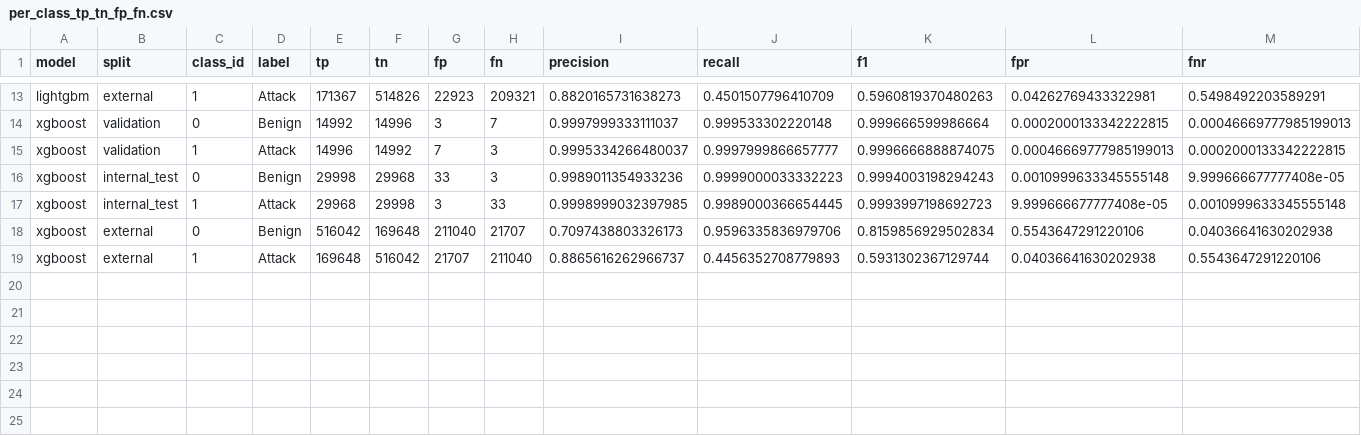
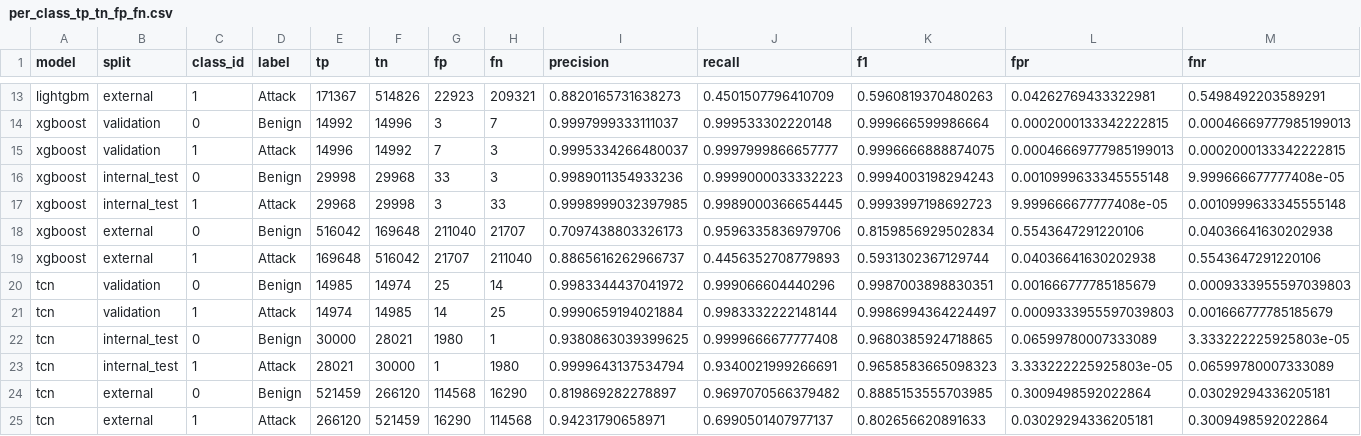
Before and after one commit to ashokpsgitech/HTTP-Flood-Attack-Detection--ML-Model, a CSV file: results/per_class_tp_tn_fp_fn.csv, drawn as a sheet; only a part is shown, gaps mark what is left out.

```diff
--- a/results/per_class_tp_tn_fp_fn.csv
+++ b/results/per_class_tp_tn_fp_fn.csv
@@ -19 +19,7 @@ xgboost,external,0,Benign,516042,169648,211040,21707,0.7097438803326173,0.959633
 xgboost,external,1,Attack,169648,516042,21707,211040,0.8865616262966737,0.4456352708779893,0.5931302367129744,0.04036641630202938,0.5543647291220106
+tcn,validation,0,Benign,14985,14974,25,14,0.9983344437041972,0.999066604440296,0.9987003898830351,0.001666777785185679,0.0009333955597039803
+tcn,validation,1,Attack,14974,14985,14,25,0.9990659194021884,0.9983332222148144,0.9986994364224497,0.0009333955597039803,0.001666777785185679
+tcn,internal_test,0,Benign,30000,28021,1980,1,0.9380863039399625,0.9999666677777408,0.9680385924718865,0.06599780007333089,3.333222225925803e-05
+tcn,internal_test,1,Attack,28021,30000,1,1980,0.9999643137534794,0.9340021999266691,0.9658583665098323,3.333222225925803e-05,0.06599780007333089
+tcn,external,0,Benign,521459,266120,114568,16290,0.819869282278897,0.9697070566379482,0.8885153555703985,0.3009498592022864,0.03029294336205181
+tcn,external,1,Attack,266120,521459,16290,114568,0.94231790658971,0.6990501407977137,0.802656620891633,0.03029294336205181,0.3009498592022864
```
Also changed, not shown: results/classification_reports.csv, results/metrics_summary.csv, 4 other files.
